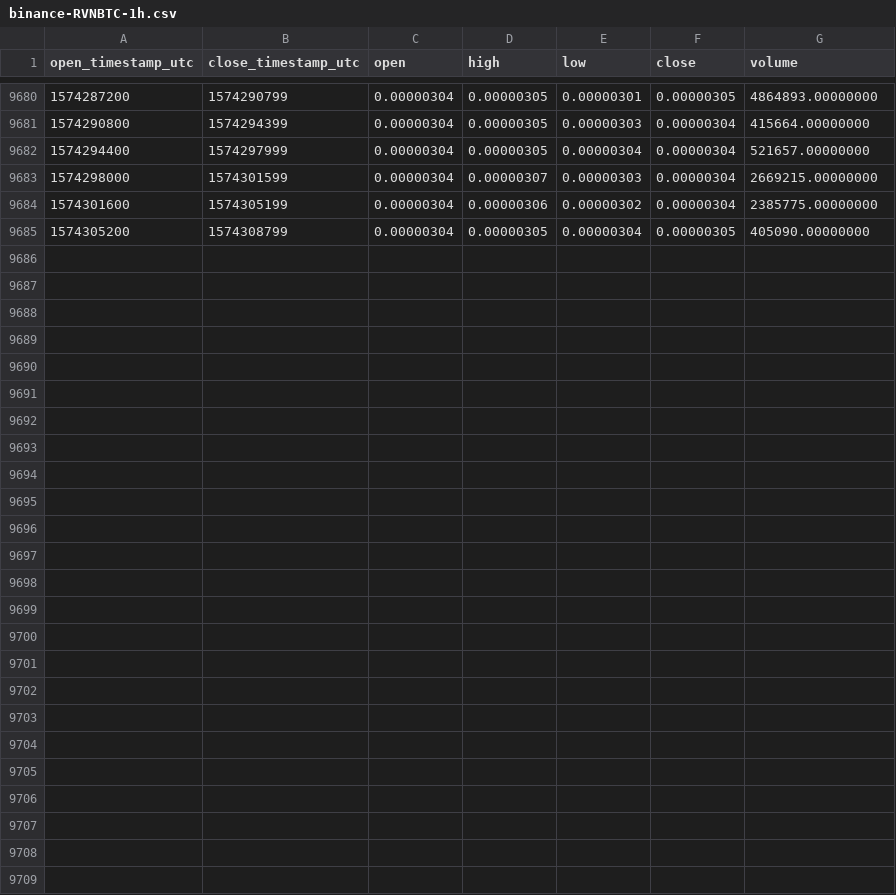
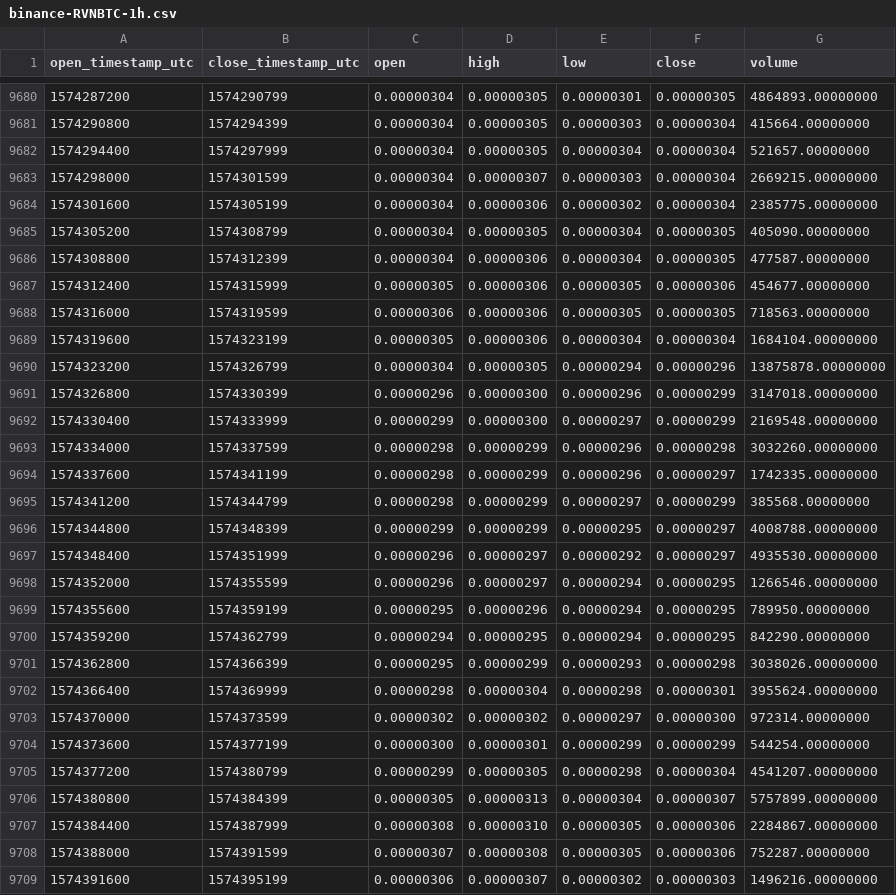
Before and after one commit to cryptobigbro/binance-RVNBTC, a CSV file: binance-RVNBTC-1h.csv, drawn as a sheet; only a part is shown, gaps mark what is left out.

Commit message:
Update OHLCV data.

```diff
--- a/binance-RVNBTC-1h.csv
+++ b/binance-RVNBTC-1h.csv
@@ -9685 +9685,25 @@ open_timestamp_utc,close_timestamp_utc,open,high,low,close,volume
 1574305200,1574308799,0.00000304,0.00000305,0.00000304,0.00000305,405090.00000000
+1574308800,1574312399,0.00000304,0.00000306,0.00000304,0.00000305,477587.00000000
+1574312400,1574315999,0.00000305,0.00000306,0.00000305,0.00000306,454677.00000000
+1574316000,1574319599,0.00000306,0.00000306,0.00000305,0.00000305,718563.00000000
+1574319600,1574323199,0.00000305,0.00000306,0.00000304,0.00000304,1684104.00000000
+1574323200,1574326799,0.00000304,0.00000305,0.00000294,0.00000296,13875878.00000000
+1574326800,1574330399,0.00000296,0.00000300,0.00000296,0.00000299,3147018.00000000
+1574330400,1574333999,0.00000299,0.00000300,0.00000297,0.00000299,2169548.00000000
+1574334000,1574337599,0.00000298,0.00000299,0.00000296,0.00000298,3032260.00000000
+1574337600,1574341199,0.00000298,0.00000299,0.00000296,0.00000297,1742335.00000000
+1574341200,1574344799,0.00000298,0.00000299,0.00000297,0.00000299,385568.00000000
+1574344800,1574348399,0.00000299,0.00000299,0.00000295,0.00000297,4008788.00000000
+1574348400,1574351999,0.00000296,0.00000297,0.00000292,0.00000297,4935530.00000000
+1574352000,1574355599,0.00000296,0.00000297,0.00000294,0.00000295,1266546.00000000
+1574355600,1574359199,0.00000295,0.00000296,0.00000294,0.00000295,789950.00000000
+1574359200,1574362799,0.00000294,0.00000295,0.00000294,0.00000295,842290.00000000
+1574362800,1574366399,0.00000295,0.00000299,0.00000293,0.00000298,3038026.00000000
+1574366400,1574369999,0.00000298,0.00000304,0.00000298,0.00000301,3955624.00000000
+1574370000,1574373599,0.00000302,0.00000302,0.00000297,0.00000300,972314.00000000
+1574373600,1574377199,0.00000300,0.00000301,0.00000299,0.00000299,544254.00000000
+1574377200,1574380799,0.00000299,0.00000305,0.00000298,0.00000304,4541207.00000000
+1574380800,1574384399,0.00000305,0.00000313,0.00000304,0.00000307,5757899.00000000
+1574384400,1574387999,0.00000308,0.00000310,0.00000305,0.00000306,2284867.00000000
+1574388000,1574391599,0.00000307,0.00000308,0.00000305,0.00000306,752287.00000000
+1574391600,1574395199,0.00000306,0.00000307,0.00000302,0.00000303,1496216.00000000
```
Also changed, not shown: binance-RVNBTC-1d.csv.
